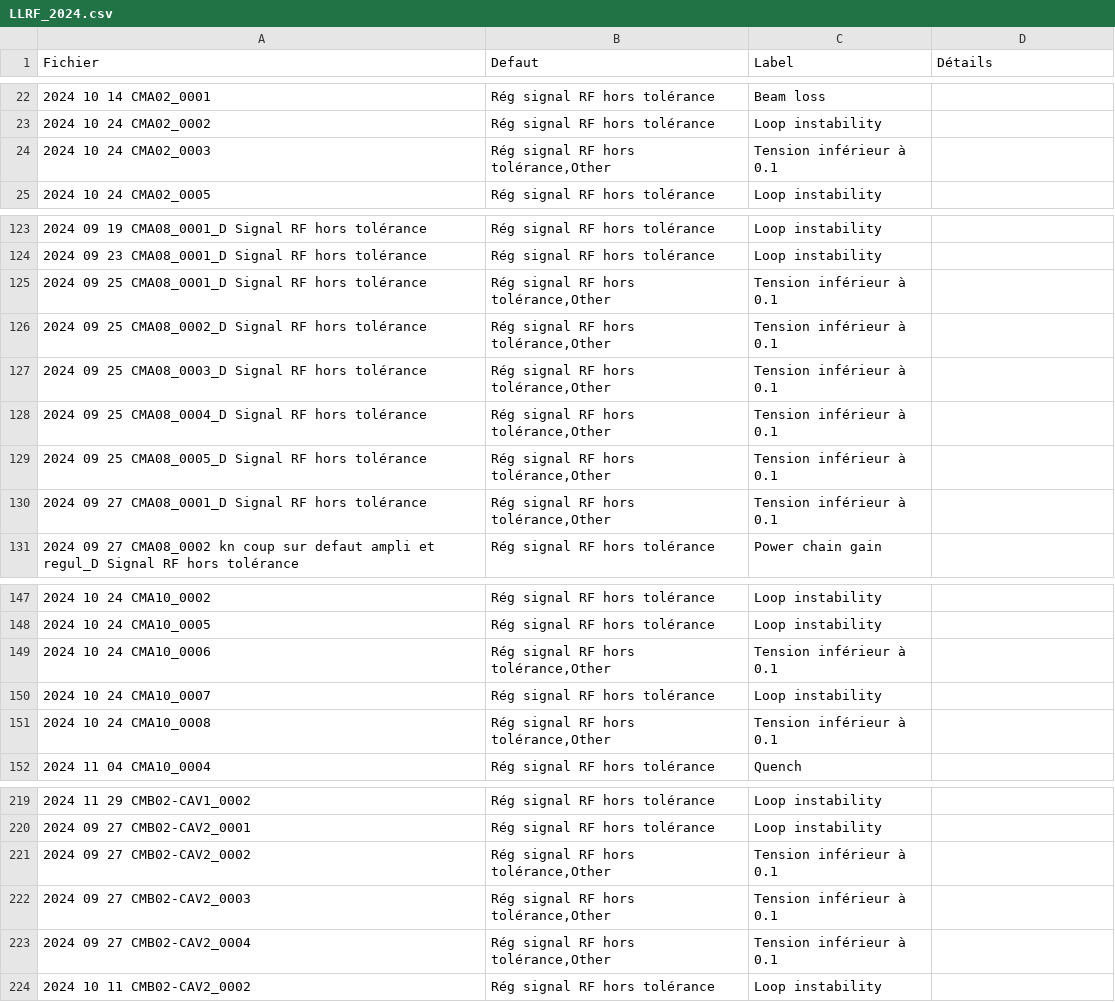
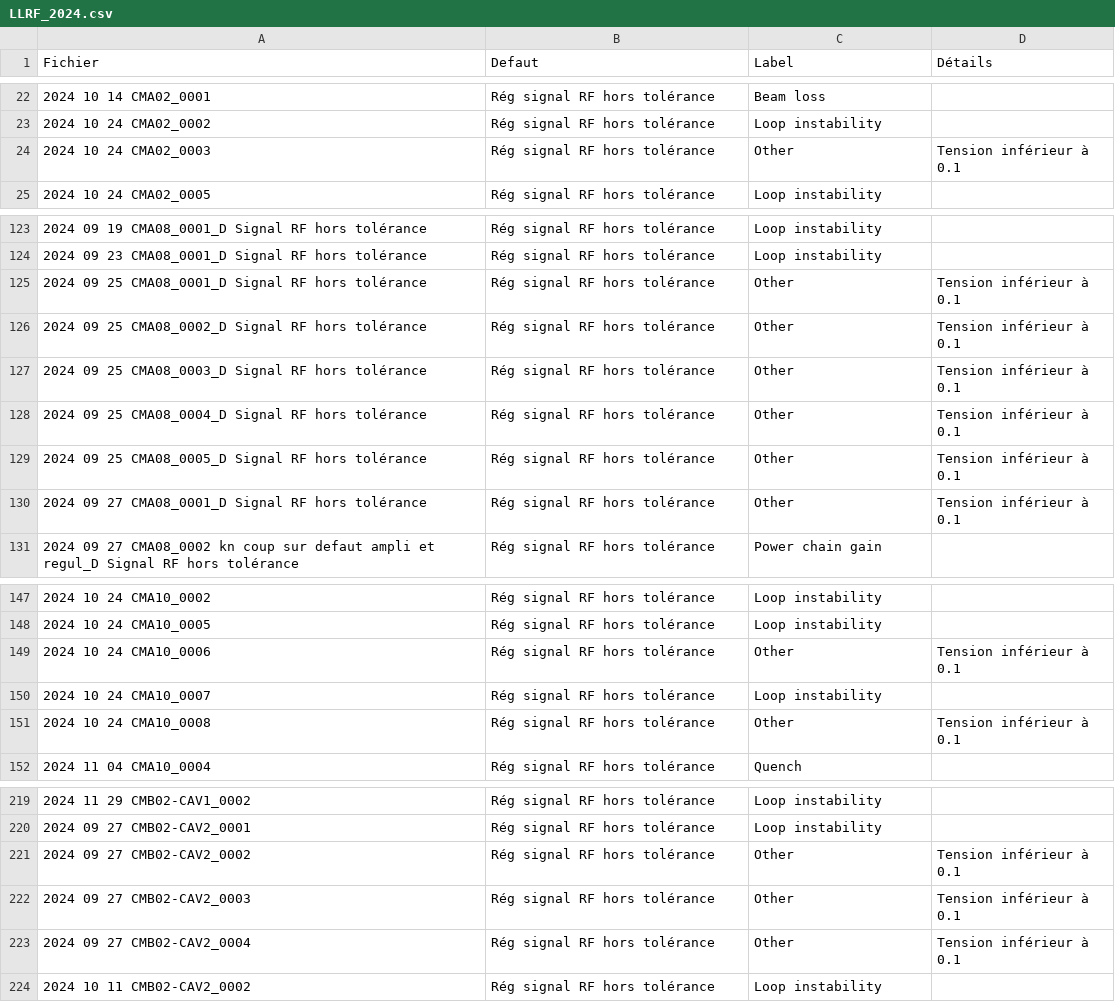
Before and after one commit to Tengaj/Classify_PostMortemFile, a CSV file: resultat/LLRF_2024.csv, drawn as a sheet; only a part is shown, gaps mark what is left out.

Commit message:
Ajustement dans les resultat de 2024

```diff
--- a/resultat/LLRF_2024.csv
+++ b/resultat/LLRF_2024.csv
@@ -23,3 +23,3 @@ Fichier;Defaut;Label;Détails
 2024 10 24 CMA02_0002;Rég signal RF hors tolérance;Loop instability
-2024 10 24 CMA02_0003;Rég signal RF hors tolérance,Other;Tension inférieur à 0.1
+2024 10 24 CMA02_0003;Rég signal RF hors tolérance;Other;Tension inférieur à 0.1
 2024 10 24 CMA02_0005;Rég signal RF hors tolérance;Loop instability
@@ -124,8 +124,8 @@ Fichier;Defaut;Label;Détails
 2024 09 23 CMA08_0001_D Signal RF hors tolérance;Rég signal RF hors tolérance;Loop instability
-2024 09 25 CMA08_0001_D Signal RF hors tolérance;Rég signal RF hors tolérance,Other;Tension inférieur à 0.1
-2024 09 25 CMA08_0002_D Signal RF hors tolérance;Rég signal RF hors tolérance,Other;Tension inférieur à 0.1
-2024 09 25 CMA08_0003_D Signal RF hors tolérance;Rég signal RF hors tolérance,Other;Tension inférieur à 0.1
-2024 09 25 CMA08_0004_D Signal RF hors tolérance;Rég signal RF hors tolérance,Other;Tension inférieur à 0.1
-2024 09 25 CMA08_0005_D Signal RF hors tolérance;Rég signal RF hors tolérance,Other;Tension inférieur à 0.1
-2024 09 27 CMA08_0001_D Signal RF hors tolérance;Rég signal RF hors tolérance,Other;Tension inférieur à 0.1
+2024 09 25 CMA08_0001_D Signal RF hors tolérance;Rég signal RF hors tolérance;Other;Tension inférieur à 0.1
+2024 09 25 CMA08_0002_D Signal RF hors tolérance;Rég signal RF hors tolérance;Other;Tension inférieur à 0.1
+2024 09 25 CMA08_0003_D Signal RF hors tolérance;Rég signal RF hors tolérance;Other;Tension inférieur à 0.1
+2024 09 25 CMA08_0004_D Signal RF hors tolérance;Rég signal RF hors tolérance;Other;Tension inférieur à 0.1
+2024 09 25 CMA08_0005_D Signal RF hors tolérance;Rég signal RF hors tolérance;Other;Tension inférieur à 0.1
+2024 09 27 CMA08_0001_D Signal RF hors tolérance;Rég signal RF hors tolérance;Other;Tension inférieur à 0.1
 2024 09 27 CMA08_0002 kn coup sur defaut ampli et regul_D Signal RF hors tolérance;Rég signal RF hors tolérance;Power chain gain
@@ -148,5 +148,5 @@ Fichier;Defaut;Label;Détails
 2024 10 24 CMA10_0005;Rég signal RF hors tolérance;Loop instability
-2024 10 24 CMA10_0006;Rég signal RF hors tolérance,Other;Tension inférieur à 0.1
+2024 10 24 CMA10_0006;Rég signal RF hors tolérance;Other;Tension inférieur à 0.1
 2024 10 24 CMA10_0007;Rég signal RF hors tolérance;Loop instability
-2024 10 24 CMA10_0008;Rég signal RF hors tolérance,Other;Tension inférieur à 0.1
+2024 10 24 CMA10_0008;Rég signal RF hors tolérance;Other;Tension inférieur à 0.1
 2024 11 04 CMA10_0004;Rég signal RF hors tolérance;Quench
@@ -220,5 +220,5 @@ Fichier;Defaut;Label;Détails
 2024 09 27 CMB02-CAV2_0001;Rég signal RF hors tolérance;Loop instability
-2024 09 27 CMB02-CAV2_0002;Rég signal RF hors tolérance,Other;Tension inférieur à 0.1
-2024 09 27 CMB02-CAV2_0003;Rég signal RF hors tolérance,Other;Tension inférieur à 0.1
-2024 09 27 CMB02-CAV2_0004;Rég signal RF hors tolérance,Other;Tension inférieur à 0.1
+2024 09 27 CMB02-CAV2_0002;Rég signal RF hors tolérance;Other;Tension inférieur à 0.1
+2024 09 27 CMB02-CAV2_0003;Rég signal RF hors tolérance;Other;Tension inférieur à 0.1
+2024 09 27 CMB02-CAV2_0004;Rég signal RF hors tolérance;Other;Tension inférieur à 0.1
 2024 10 11 CMB02-CAV2_0002;Rég signal RF hors tolérance;Loop instability
```
